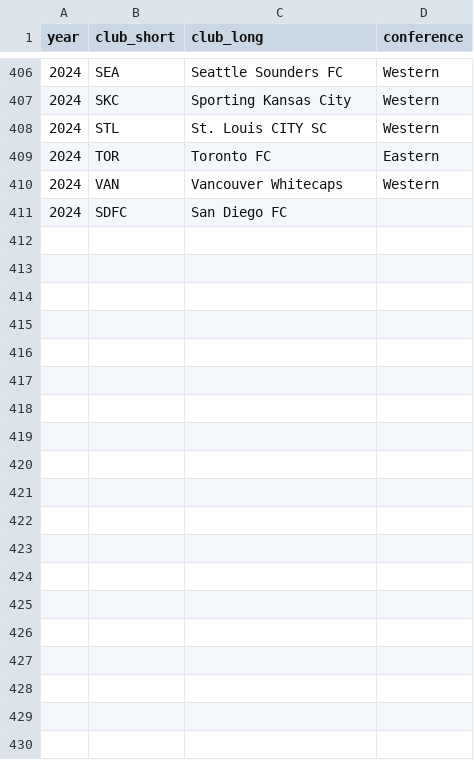
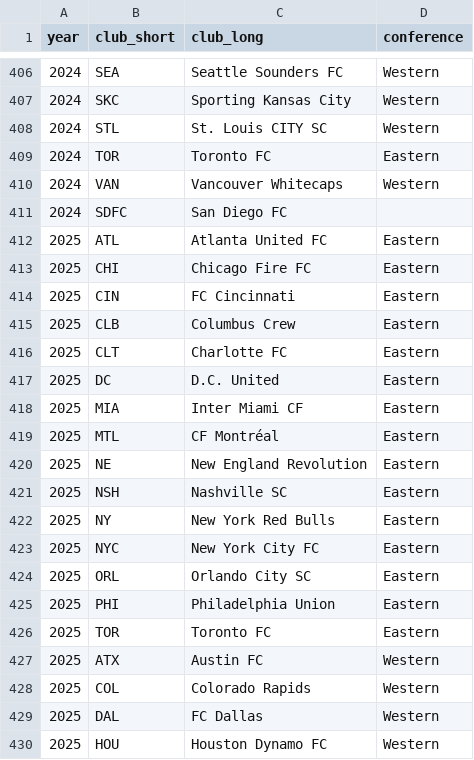
Before and after one commit to utdata/mls-salaries, a CSV file: data-processed/clubs-list.csv, drawn as a sheet; only a part is shown, gaps mark what is left out; the diff covers the shown part only; the diff names each change by its address in the sheet, - before the commit and + after, or states it on an @@ line.

Commit message:
updating with spring 2025 data and folder name change

```diff
--- a/data-processed/clubs-list.csv
+++ b/data-processed/clubs-list.csv
+row 412: 2025 | ATL | Atlanta United FC | Eastern
+row 413: 2025 | CHI | Chicago Fire FC | Eastern
+row 414: 2025 | CIN | FC Cincinnati | Eastern
+row 415: 2025 | CLB | Columbus Crew | Eastern
+row 416: 2025 | CLT | Charlotte FC | Eastern
+row 417: 2025 | DC | D.C. United | Eastern
+row 418: 2025 | MIA | Inter Miami CF | Eastern
+row 419: 2025 | MTL | CF Montréal | Eastern
+row 420: 2025 | NE | New England Revolution | Eastern
+row 421: 2025 | NSH | Nashville SC | Eastern
+row 422: 2025 | NY | New York Red Bulls | Eastern
+row 423: 2025 | NYC | New York City FC | Eastern
+row 424: 2025 | ORL | Orlando City SC | Eastern
+row 425: 2025 | PHI | Philadelphia Union | Eastern
+row 426: 2025 | TOR | Toronto FC | Eastern
+row 427: 2025 | ATX | Austin FC | Western
+row 428: 2025 | COL | Colorado Rapids | Western
+row 429: 2025 | DAL | FC Dallas | Western
+row 430: 2025 | HOU | Houston Dynamo FC | Western
```
Also changed, not shown: 11 added rows elsewhere in this file, 57 other files.
